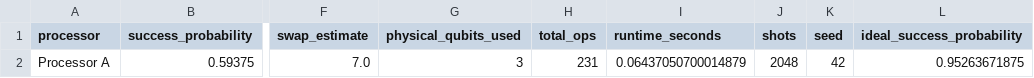
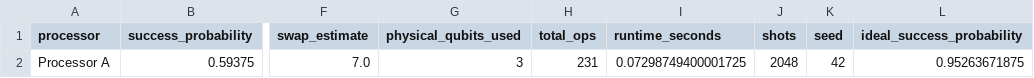
Before and after one commit to RishiYamjala/crypto-inventory-migration-planner, a CSV file: results/tables/processor_A_metrics.csv, drawn as a sheet; only a part is shown, gaps mark what is left out; the diff names each change by its address in the sheet, - before the commit and + after, or states it on an @@ line.

```diff
--- a/results/tables/processor_A_metrics.csv
+++ b/results/tables/processor_A_metrics.csv
-I2 (runtime_seconds): 0.06437050700014879
+I2 (runtime_seconds): 0.07298749400001725
```
Also changed, not shown: results/tables/AB_comparison.csv, results/tables/final_comparison.csv, 8 other files.
